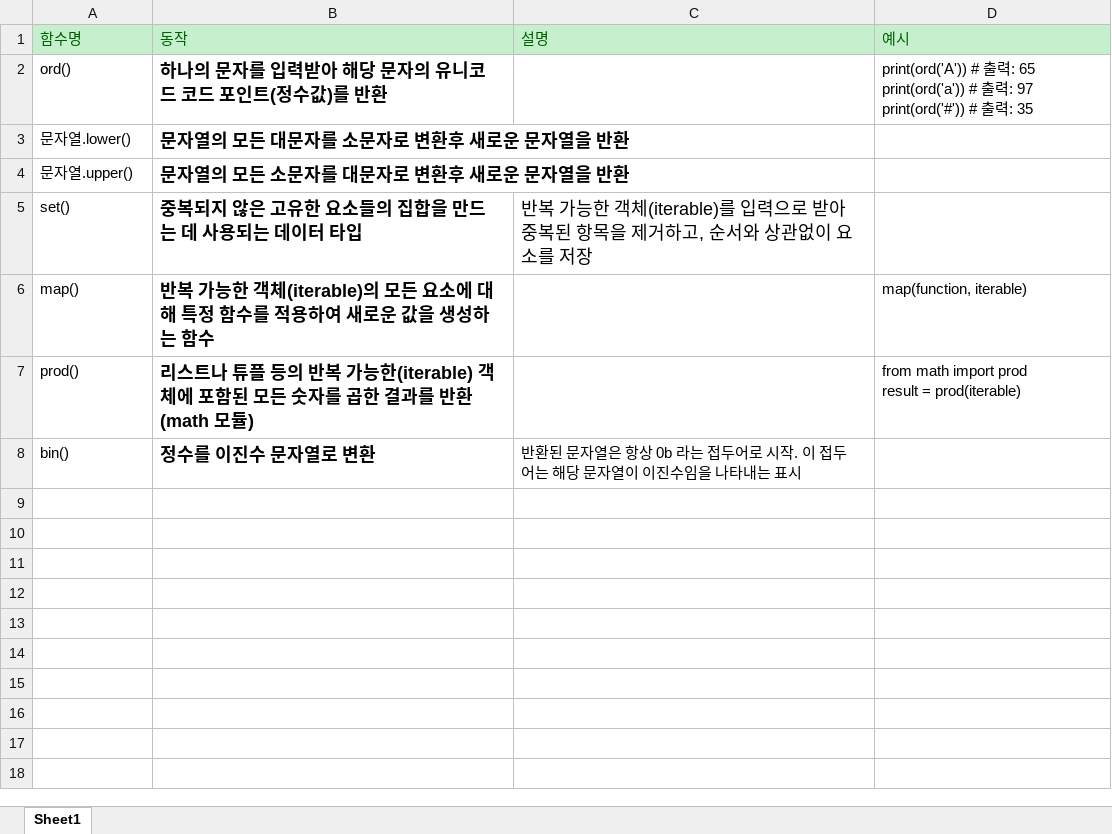
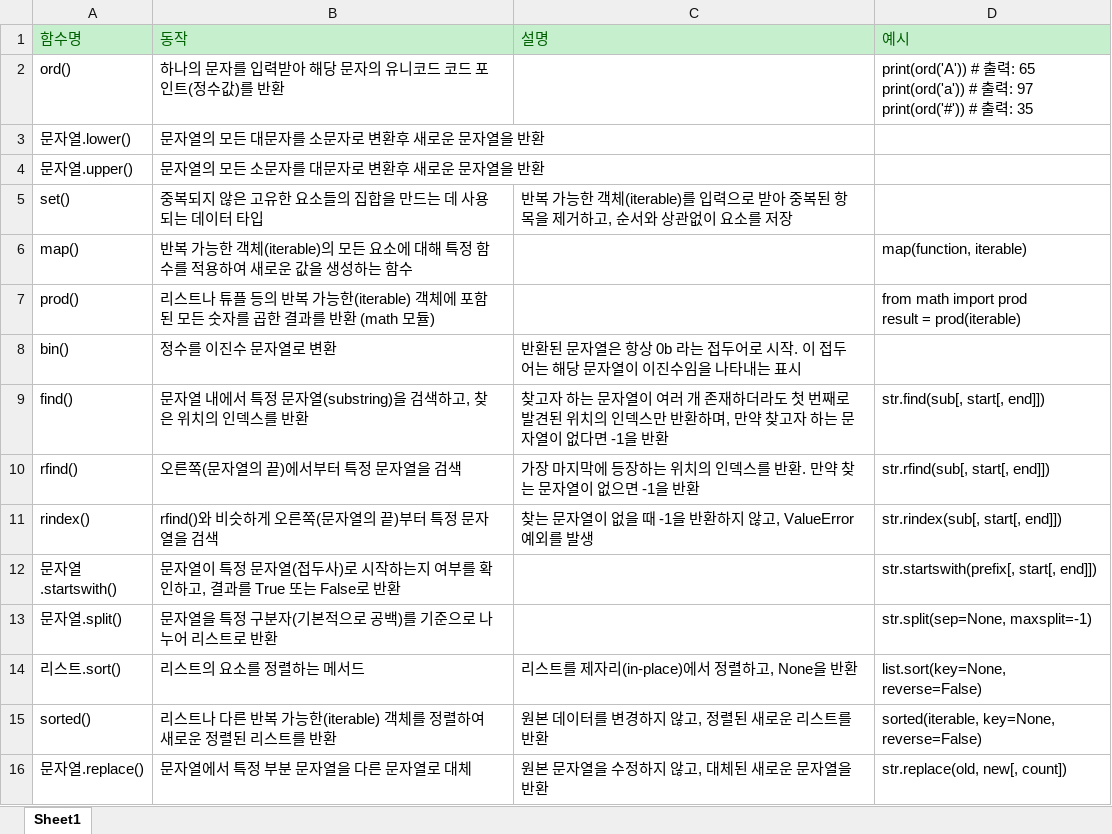
Before and after one commit to dongmin-dev/Algorithms, an Excel workbook: function.xlsx, sheet Sheet1, drawn as a sheet; values as stored, in another font and other column widths than the file's, no borders; the diff names each change by its address in the sheet, - before the commit and + after, or states it on an @@ line.

Commit message:
📝 Add a list of functions used in solving problems

```diff
--- a/function.xlsx (sheet Sheet1)
+++ b/function.xlsx (sheet Sheet1)
-B2:B8 bold: on
+B2:B8 bold: off
@@ B2:B4 text size: smaller @@
@@ B5:C5 text size: smaller @@
@@ B6:B8 text size: smaller @@
+row 9: find() | 문자열 내에서 특정 문자열(substring)을 검색하고, 찾은 위치의 인덱스를 반환 | 찾고자 하는 문자열이 여러 개 존재하더라도 첫 번째로 발견된 위치의 인덱스만 반환하며, 만약 찾고자 하는 문자열이 없다면 -1을 반환 | str.find(sub[, start[, end]])
+row 10: rfind() | 오른쪽(문자열의 끝)에서부터 특정 문자열을 검색 | 가장 마지막에 등장하는 위치의 인덱스를 반환. 만약 찾는 문자열이 없으면 -1을 반환 | str.rfind(sub[, start[, end]])
+row 11: rindex() | rfind()와 비슷하게 오른쪽(문자열의 끝)부터 특정 문자열을 검색 | 찾는 문자열이 없을 때 -1을 반환하지 않고, ValueError 예외를 발생 | str.rindex(sub[, start[, end]])
+row 12: 문자열.startswith() | 문자열이 특정 문자열(접두사)로 시작하는지 여부를 확인하고, 결과를 True 또는 False로 반환 |  | str.startswith(prefix[, start[, end]])
+row 13: 문자열.split() | 문자열을 특정 구분자(기본적으로 공백)를 기준으로 나누어 리스트로 반환 |  | str.split(sep=None, maxsplit=-1)
+row 14: 리스트.sort() | 리스트의 요소를 정렬하는 메서드 | 리스트를 제자리(in-place)에서 정렬하고, None을 반환 | list.sort(key=None, reverse=False)
+row 15: sorted() | 리스트나 다른 반복 가능한(iterable) 객체를 정렬하여 새로운 정렬된 리스트를 반환 | 원본 데이터를 변경하지 않고, 정렬된 새로운 리스트를 반환 | sorted(iterable, key=None, reverse=False)
+row 16: 문자열.replace() | 문자열에서 특정 부분 문자열을 다른 문자열로 대체 | 원본 문자열을 수정하지 않고, 대체된 새로운 문자열을 반환 | str.replace(old, new[, count])
```
